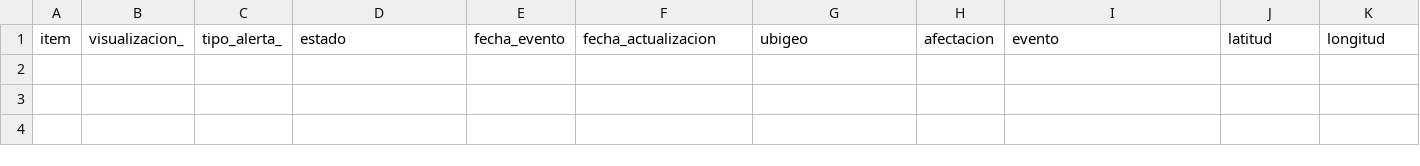
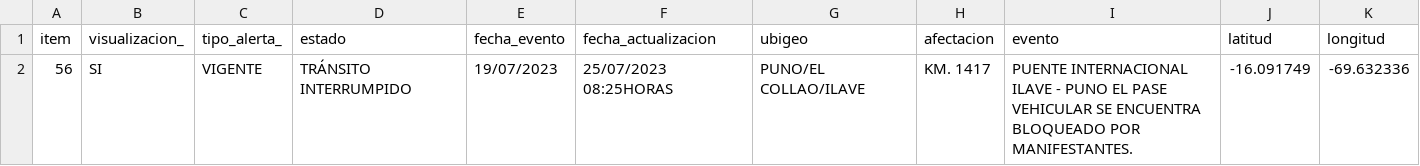
Before and after one commit to annaabsi/sutran-data, a CSV file: resultados_flourish/resultados_humano_flourish.csv, drawn as a sheet; only a part is shown; rows hold the shown columns only; the diff names each change by its address in the sheet, - before the commit and + after, or states it on an @@ line.

```diff
--- a/resultados_flourish/resultados_humano_flourish.csv
+++ b/resultados_flourish/resultados_humano_flourish.csv
+row 2: 56 | SI | VIGENTE | TRÁNSITO INTERRUMPIDO | 19/07/2023 | 25/07/2023 08:25HORAS | PUNO/EL COLLAO/ILAVE | KM. 1417 | PUENTE INTERNACIONAL ILAVE - PUNO EL PASE VEHICULAR SE ENCUENTRA BLOQUEADO POR MANIFESTANTES. | -16.091749 | -69.632336
```
Also changed, not shown: resultados_flourish/resultados_climatologico_flourish.csv.
